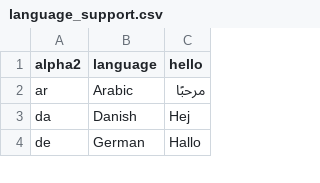
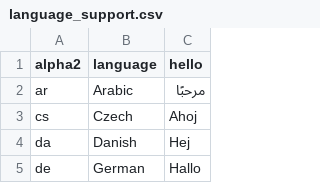
Before and after one commit to art-from-the-machine/Mantella, a CSV file: data/language_support.csv, drawn as a sheet; only a part is shown.

Commit message:
Added Czech to language support

```diff
--- a/data/language_support.csv
+++ b/data/language_support.csv
@@ -2,2 +2,3 @@ alpha2,language,hello
 ar,Arabic,مرحبًا
+cs,Czech,Ahoj
 da,Danish,Hej
```
